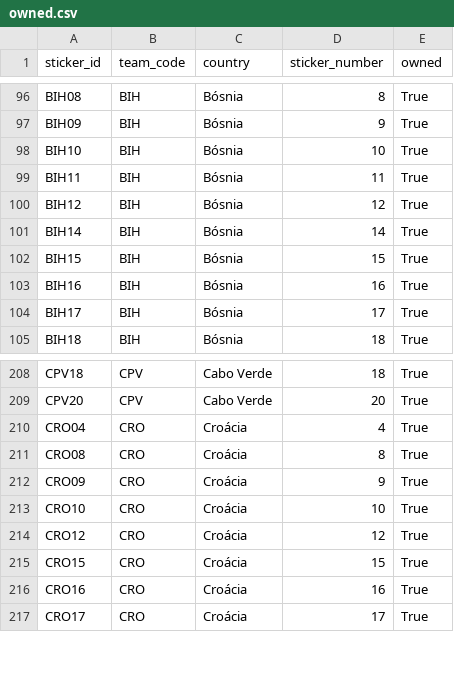
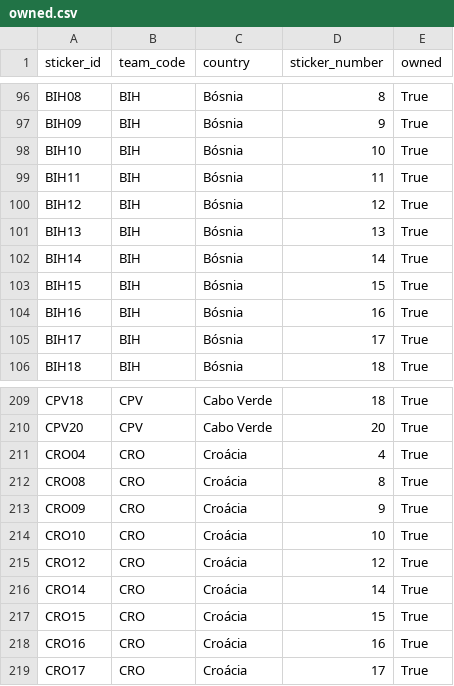
Before and after one commit to RafaSartorel/figurinhas-copa-2026, a CSV file: data/owned.csv, drawn as a sheet; only a part is shown, gaps mark what is left out.

```diff
--- a/data/owned.csv
+++ b/data/owned.csv
@@ -100,2 +100,3 @@ BIH11,BIH,Bósnia,11,True
 BIH12,BIH,Bósnia,12,True
+BIH13,BIH,Bósnia,13,True
 BIH14,BIH,Bósnia,14,True
@@ -214,2 +215,3 @@ CRO10,CRO,Croácia,10,True
 CRO12,CRO,Croácia,12,True
+CRO14,CRO,Croácia,14,True
 CRO15,CRO,Croácia,15,True
```
Also changed, not shown: data/missing.csv, 6 other files.
